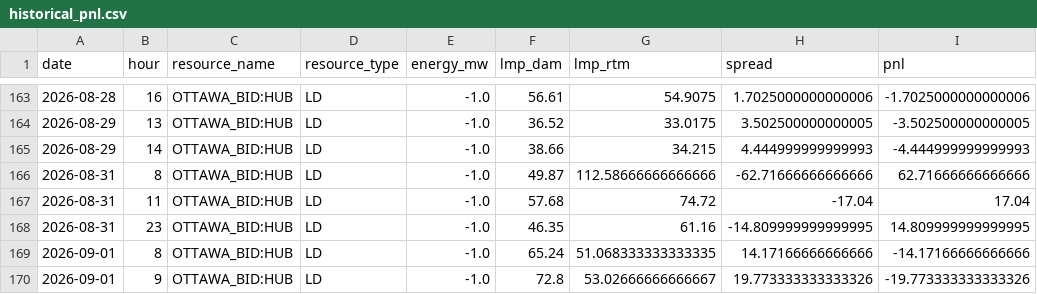
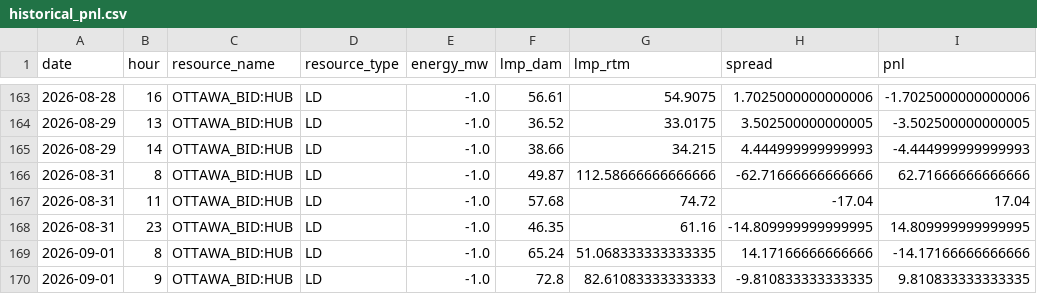
Before and after one commit to lulopdz/lrg-dashboard, a CSV file: data/historical_pnl.csv, drawn as a sheet; only a part is shown, gaps mark what is left out.

```diff
--- a/data/historical_pnl.csv
+++ b/data/historical_pnl.csv
@@ -169,2 +169,2 @@ date,hour,resource_name,resource_type,energy_mw,lmp_dam,lmp_rtm,spread,pnl
 2026-09-01,8,OTTAWA_BID:HUB,LD,-1.0,65.24,51.068333333333335,14.17166666666666,-14.17166666666666
-2026-09-01,9,OTTAWA_BID:HUB,LD,-1.0,72.8,53.02666666666667,19.773333333333326,-19.773333333333326
+2026-09-01,9,OTTAWA_BID:HUB,LD,-1.0,72.8,82.61083333333333,-9.810833333333335,9.810833333333335
```
Also changed, not shown: data/ieso_load_forecast.csv, data/ieso_wind_forecast.csv, 4 other files.
